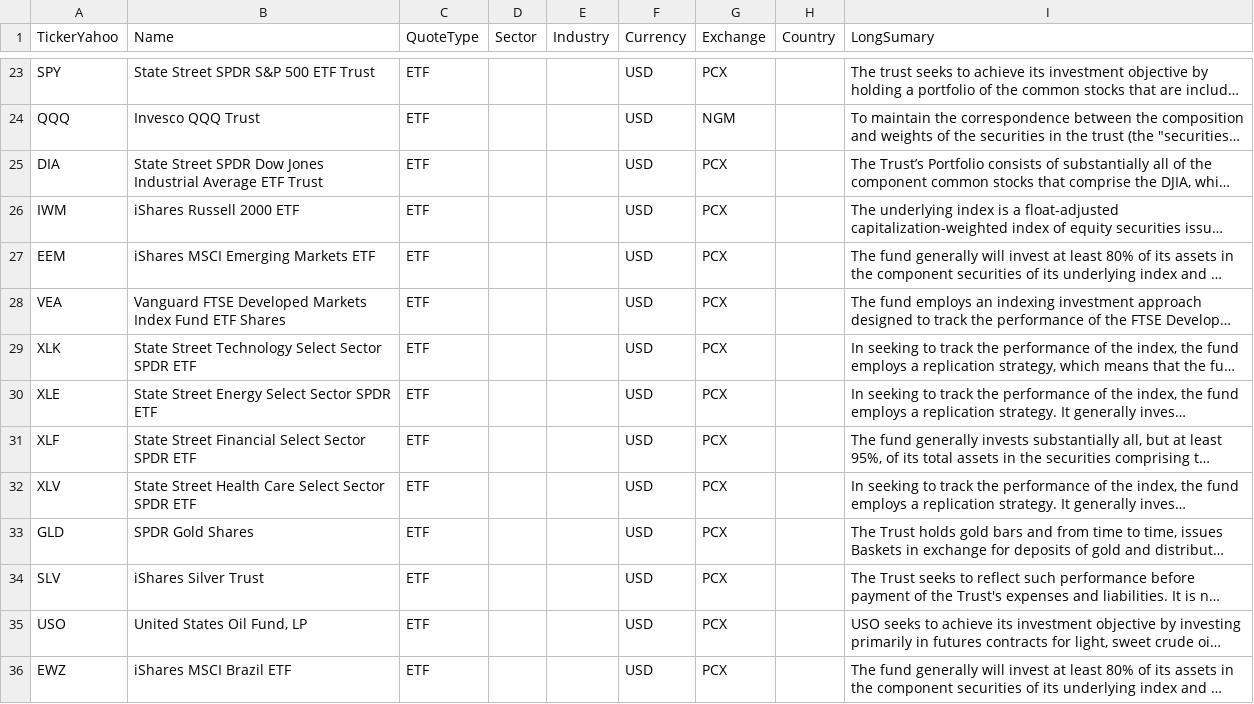
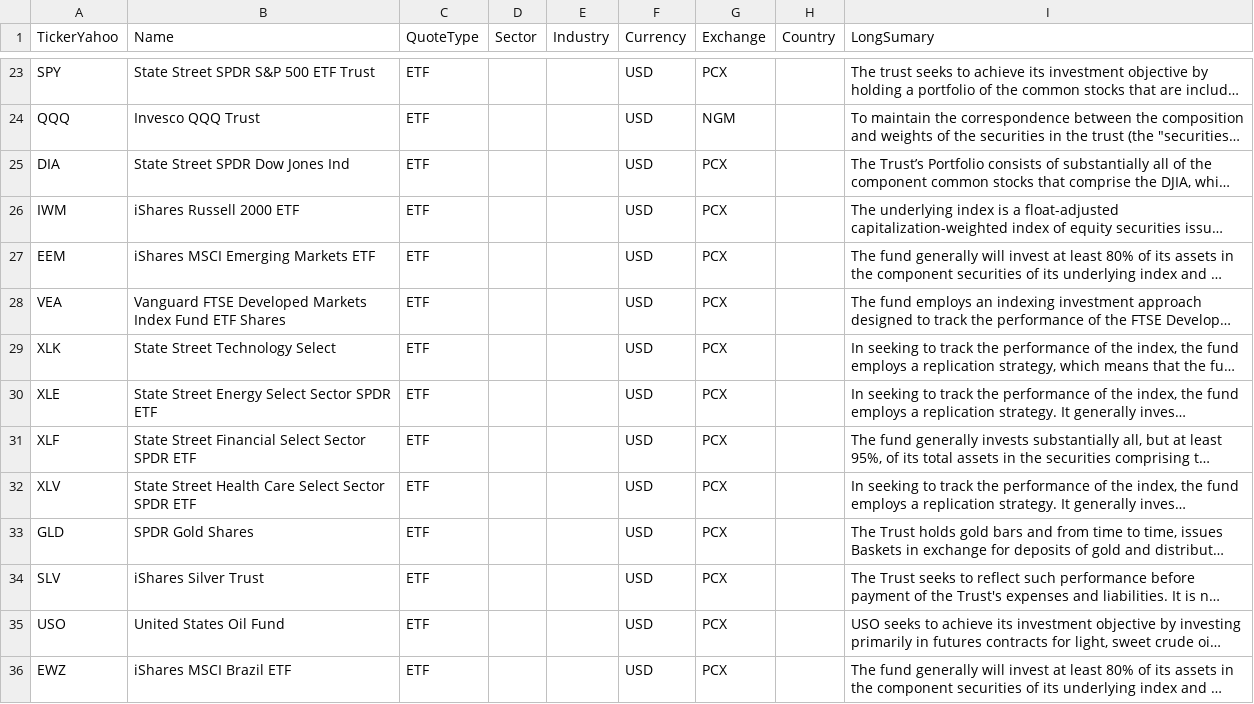
Before and after one commit to jpzingoni/stocks-market, a CSV file: DIM_Tickers.csv, drawn as a sheet; only a part is shown, gaps mark what is left out; long unchanged cells end in …; the diff names each change by its address in the sheet, - before the commit and + after, or states it on an @@ line.

```diff
--- a/DIM_Tickers.csv
+++ b/DIM_Tickers.csv
-B25 (Name): State Street SPDR Dow Jones Industrial Average ETF Trust
+B25 (Name): State Street SPDR Dow Jones Ind
-B29 (Name): State Street Technology Select Sector SPDR ETF
+B29 (Name): State Street Technology Select
-B35 (Name): United States Oil Fund, LP
+B35 (Name): United States Oil Fund
```
Also changed, not shown: fundamentals_yahoo.csv, income_statement_yahoo.csv, 1 other file.
